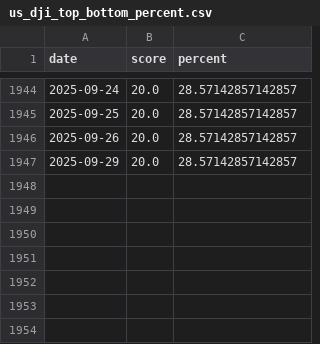
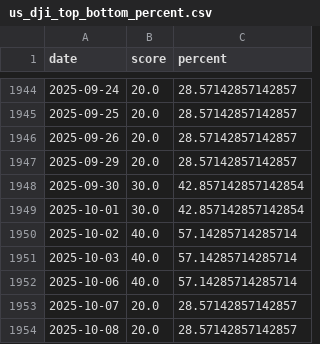
Before and after one commit to Neekky/stock_analyse_tool_back_end_flask, a CSV file: database/other/us_dji_top_bottom_percent.csv, drawn as a sheet; only a part is shown, gaps mark what is left out.

```diff
--- a/database/other/us_dji_top_bottom_percent.csv
+++ b/database/other/us_dji_top_bottom_percent.csv
@@ -1947 +1947,8 @@ date,score,percent
 2025-09-29,20.0,28.57142857142857
+2025-09-30,30.0,42.857142857142854
+2025-10-01,30.0,42.857142857142854
+2025-10-02,40.0,57.14285714285714
+2025-10-03,40.0,57.14285714285714
+2025-10-06,40.0,57.14285714285714
+2025-10-07,20.0,28.57142857142857
+2025-10-08,20.0,28.57142857142857
```
Also changed, not shown: database/other/hk_hsi_top_bottom_percent.csv, database/other/index_top_bottom_percent.csv.
